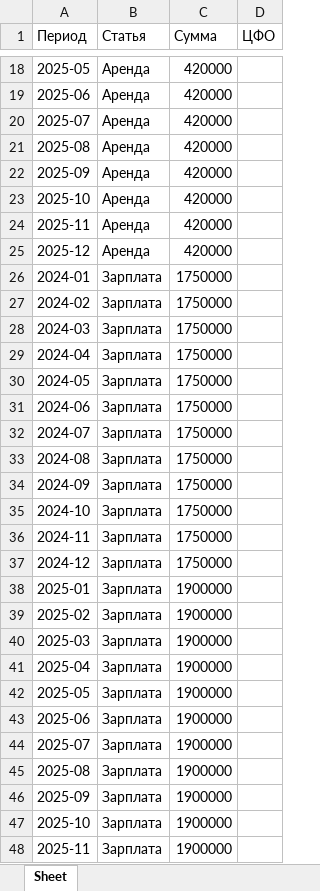
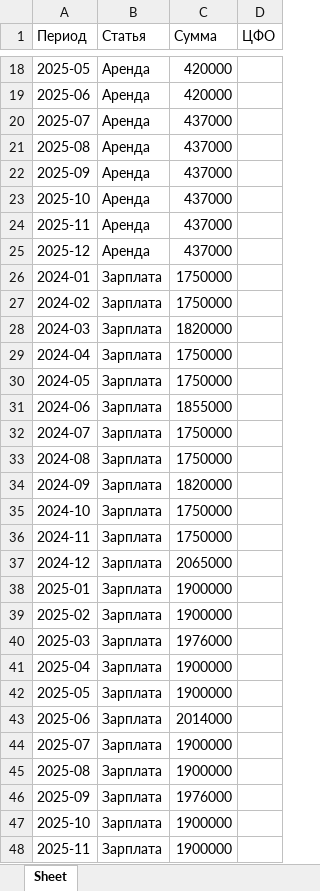
Before and after one commit to Rovi1111/MVP, an Excel workbook: samples/02_budget_2024_2025.xlsx, sheet Sheet, drawn as a sheet; only a part is shown, gaps mark what is left out; values as stored, in another font and other column widths than the file's, no borders; the diff covers the shown part only; the diff names each change by its address in the sheet, - before the commit and + after, or states it on an @@ line.

```diff
--- a/samples/02_budget_2024_2025.xlsx (sheet Sheet)
+++ b/samples/02_budget_2024_2025.xlsx (sheet Sheet)
-C20:C25 (Сумма): 420000
+C20:C25 (Сумма): 437000
-C28 (Сумма): 1750000
+C28 (Сумма): 1820000
-C31 (Сумма): 1750000
+C31 (Сумма): 1855000
-C34 (Сумма): 1750000
+C34 (Сумма): 1820000
-C37 (Сумма): 1750000
+C37 (Сумма): 2065000
-C40 (Сумма): 1900000
+C40 (Сумма): 1976000
-C43 (Сумма): 1900000
+C43 (Сумма): 2014000
-C46 (Сумма): 1900000
+C46 (Сумма): 1976000
```
Also changed, not shown: 71 edited cells elsewhere in this sheet, samples/01_fact_2024_2025.xlsx, samples/03_fact_december_corrected.xlsx, 5 other files.
